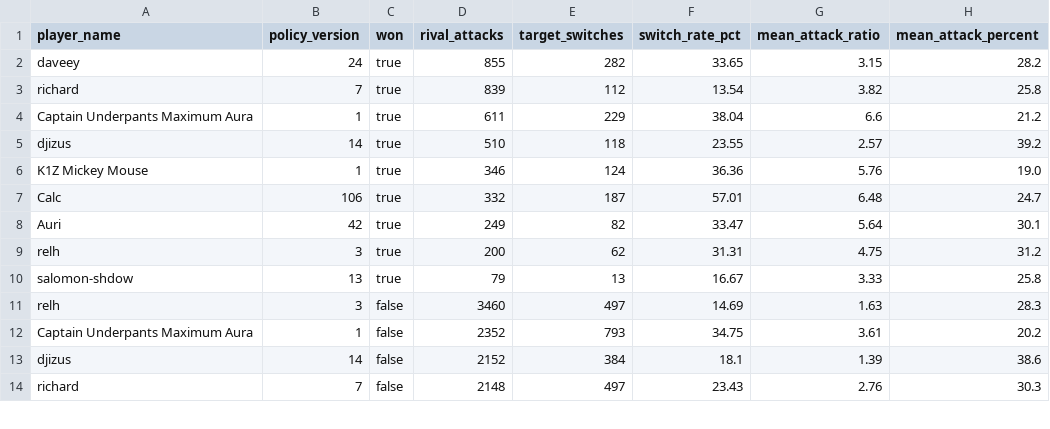
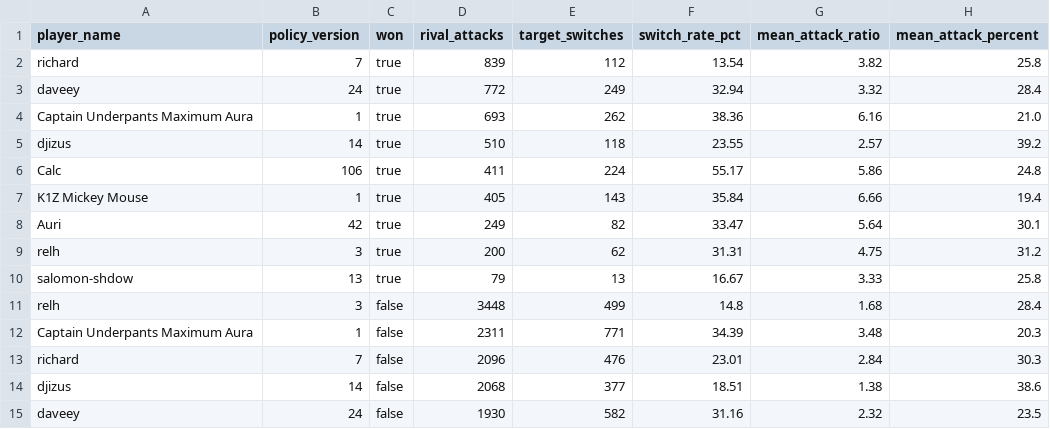
Before and after one commit to welttowelt/proxywar-coworld-starter, a CSV file: data/analysis/target_continuity.csv, drawn as a sheet; only a part is shown; the diff covers the shown part only.

```diff
--- a/data/analysis/target_continuity.csv
+++ b/data/analysis/target_continuity.csv
@@ -1,8 +1,8 @@
 player_name,policy_version,won,rival_attacks,target_switches,switch_rate_pct,mean_attack_ratio,mean_attack_percent
-daveey,24,true,855,282,33.65,3.15,28.2
 richard,7,true,839,112,13.54,3.82,25.8
-Captain Underpants Maximum Aura,1,true,611,229,38.04,6.6,21.2
+daveey,24,true,772,249,32.94,3.32,28.4
+Captain Underpants Maximum Aura,1,true,693,262,38.36,6.16,21.0
 djizus,14,true,510,118,23.55,2.57,39.2
-K1Z Mickey Mouse,1,true,346,124,36.36,5.76,19.0
-Calc,106,true,332,187,57.01,6.48,24.7
+Calc,106,true,411,224,55.17,5.86,24.8
+K1Z Mickey Mouse,1,true,405,143,35.84,6.66,19.4
 Auri,42,true,249,82,33.47,5.64,30.1
@@ -10,5 +10,6 @@ relh,3,true,200,62,31.31,4.75,31.2
 salomon-shdow,13,true,79,13,16.67,3.33,25.8
-relh,3,false,3460,497,14.69,1.63,28.3
-Captain Underpants Maximum Aura,1,false,2352,793,34.75,3.61,20.2
-djizus,14,false,2152,384,18.1,1.39,38.6
-richard,7,false,2148,497,23.43,2.76,30.3
+relh,3,false,3448,499,14.8,1.68,28.4
+Captain Underpants Maximum Aura,1,false,2311,771,34.39,3.48,20.3
+richard,7,false,2096,476,23.01,2.84,30.3
+djizus,14,false,2068,377,18.51,1.38,38.6
+daveey,24,false,1930,582,31.16,2.32,23.5
```
Also changed, not shown: 1 removed row and 43 edited cells elsewhere in this file, data/analysis/ffa_attack_targets.csv, data/analysis/ffa_phase_profile.csv, 32 other files.
